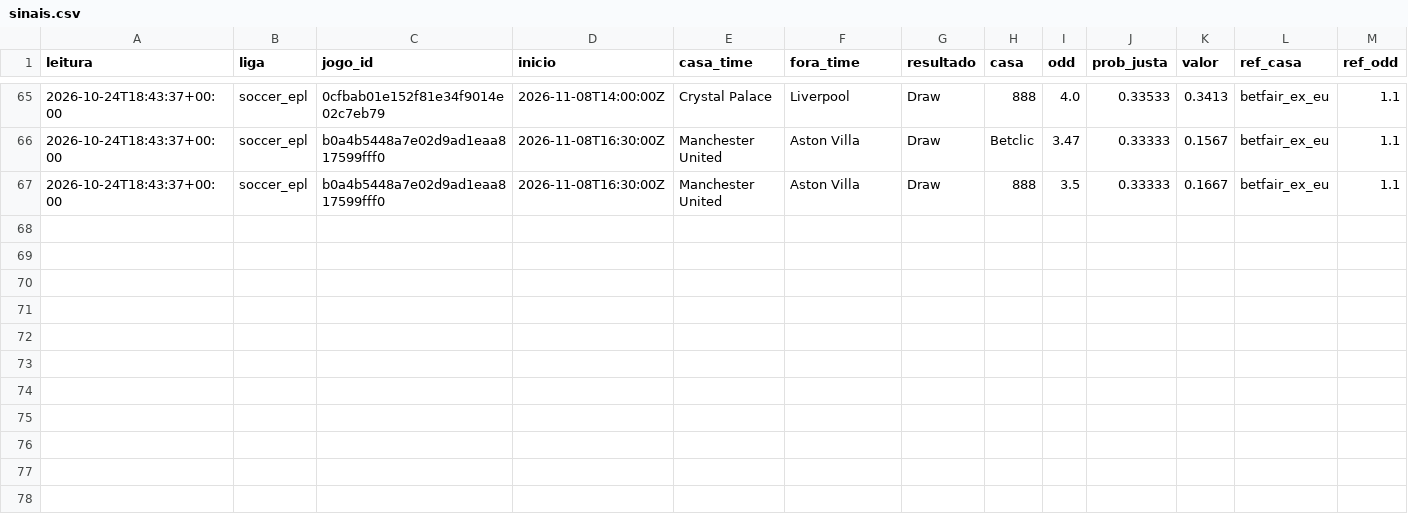
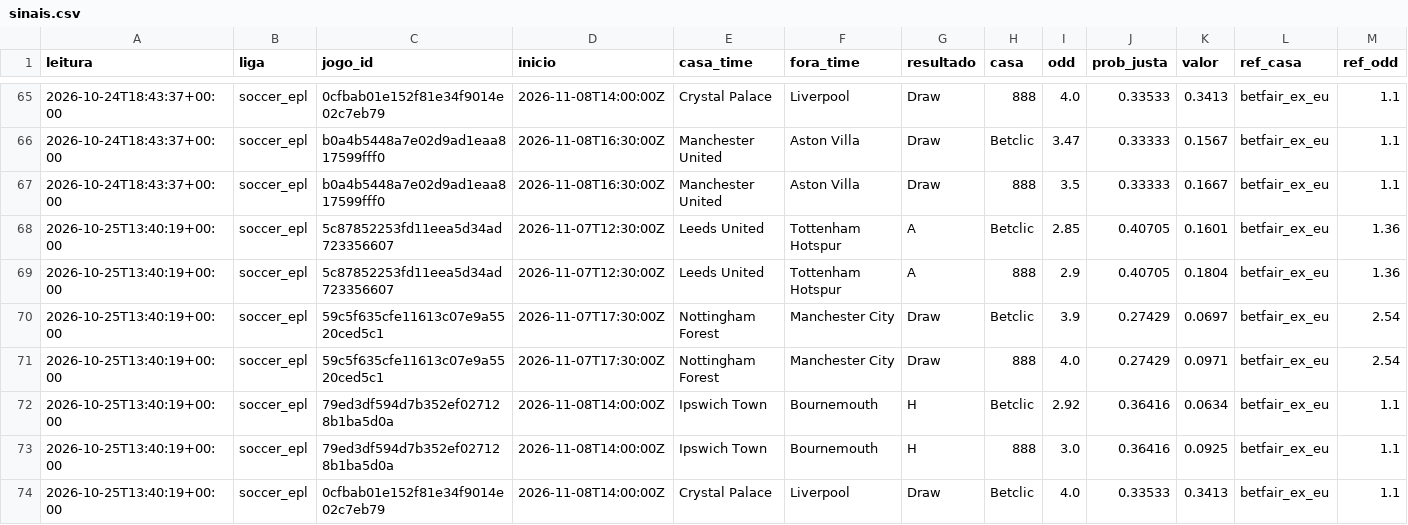
Before and after one commit to neetfx22-jpg/sniper-bot, a CSV file: scanner/dados/sinais.csv, drawn as a sheet; only a part is shown, gaps mark what is left out; the diff names each change by its address in the sheet, - before the commit and + after, or states it on an @@ line.

Commit message:
Leitura 2026-10-25T13:40Z

```diff
--- a/scanner/dados/sinais.csv
+++ b/scanner/dados/sinais.csv
+row 68: 2026-10-25T13:40:19+00:00 | soccer_epl | 5c87852253fd11eea5d34ad723356607 | 2026-11-07T12:30:00Z | Leeds United | Tottenham Hotspur | A | Betclic | 2.85 | 0.40705 | 0.1601 | betfair_ex_eu | 1.36
+row 69: 2026-10-25T13:40:19+00:00 | soccer_epl | 5c87852253fd11eea5d34ad723356607 | 2026-11-07T12:30:00Z | Leeds United | Tottenham Hotspur | A | 888 | 2.9 | 0.40705 | 0.1804 | betfair_ex_eu | 1.36
+row 70: 2026-10-25T13:40:19+00:00 | soccer_epl | 59c5f635cfe11613c07e9a5520ced5c1 | 2026-11-07T17:30:00Z | Nottingham Forest | Manchester City | Draw | Betclic | 3.9 | 0.27429 | 0.0697 | betfair_ex_eu | 2.54
+row 71: 2026-10-25T13:40:19+00:00 | soccer_epl | 59c5f635cfe11613c07e9a5520ced5c1 | 2026-11-07T17:30:00Z | Nottingham Forest | Manchester City | Draw | 888 | 4.0 | 0.27429 | 0.0971 | betfair_ex_eu | 2.54
+row 72: 2026-10-25T13:40:19+00:00 | soccer_epl | 79ed3df594d7b352ef027128b1ba5d0a | 2026-11-08T14:00:00Z | Ipswich Town | Bournemouth | H | Betclic | 2.92 | 0.36416 | 0.0634 | betfair_ex_eu | 1.1
+row 73: 2026-10-25T13:40:19+00:00 | soccer_epl | 79ed3df594d7b352ef027128b1ba5d0a | 2026-11-08T14:00:00Z | Ipswich Town | Bournemouth | H | 888 | 3.0 | 0.36416 | 0.0925 | betfair_ex_eu | 1.1
+row 74: 2026-10-25T13:40:19+00:00 | soccer_epl | 0cfbab01e152f81e34f9014e02c7eb79 | 2026-11-08T14:00:00Z | Crystal Palace | Liverpool | Draw | Betclic | 4.0 | 0.33533 | 0.3413 | betfair_ex_eu | 1.1
```
Also changed, not shown: scanner/dados/resultados.csv, 1 other file.
